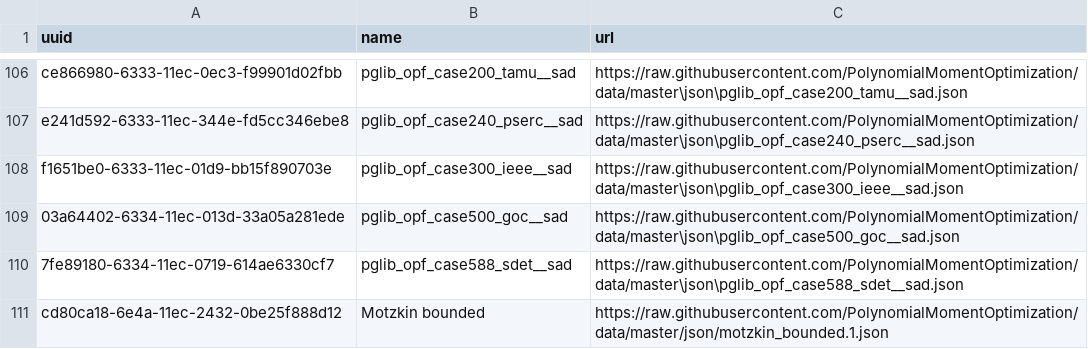
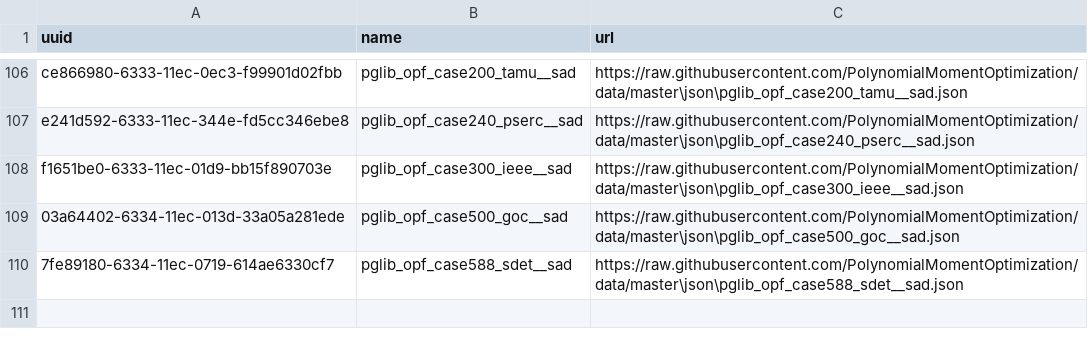
Before and after one commit to PolynomialMomentOptimization/data, a CSV file: registries/index-pmo.csv, drawn as a sheet; only a part is shown, gaps mark what is left out.

Commit message:
rm motzkin_bounded.1.json

```diff
--- a/registries/index-pmo.csv
+++ b/registries/index-pmo.csv
@@ -110,2 +110 @@ f1651be0-6333-11ec-01d9-bb15f890703e,pglib_opf_case300_ieee__sad,https://raw.git
 7fe89180-6334-11ec-0719-614ae6330cf7,pglib_opf_case588_sdet__sad,https://raw.githubusercontent.com/PolynomialMomentOptimization/data/master\json\pglib_opf_case588_sdet__sad.json
-cd80ca18-6e4a-11ec-2432-0be25f888d12,Motzkin bounded,https://raw.githubusercontent.com/PolynomialMomentOptimization/data/master/json/motzkin_bounded.1.json
```
Also changed, not shown: 1 other file.
